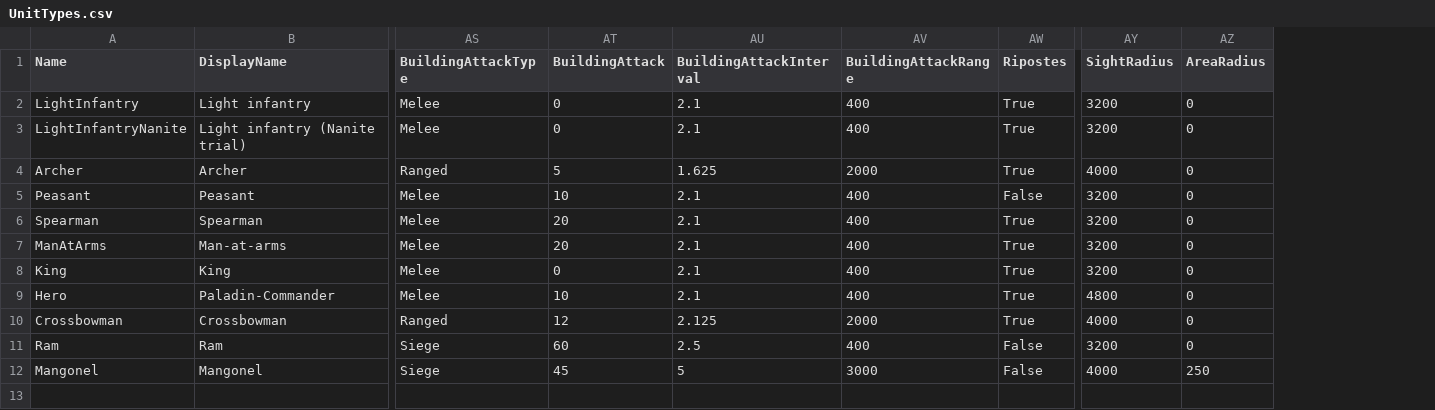
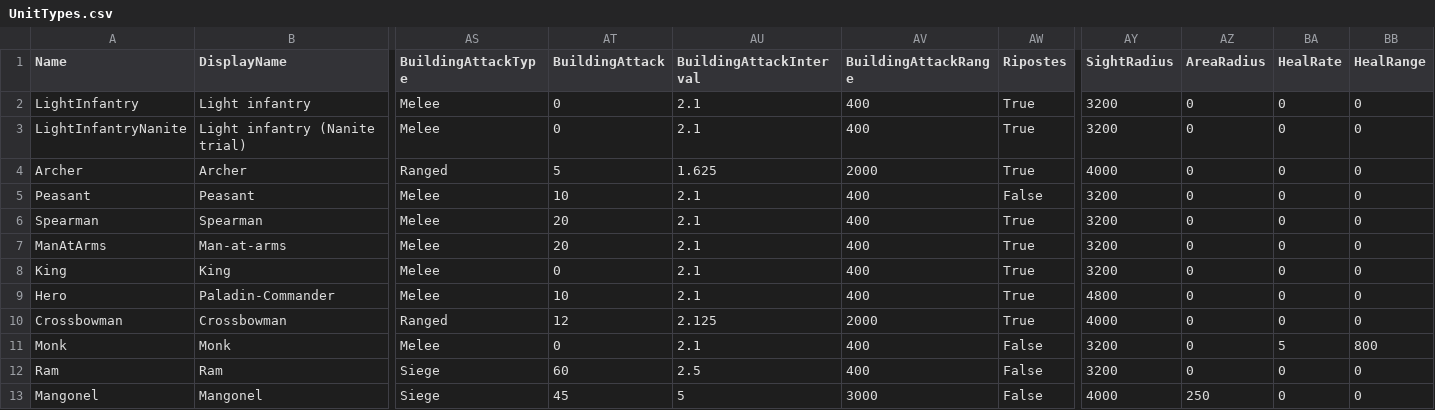
Before and after one commit to esdragor/MyCrusader, a CSV file: Tools/Data/UnitTypes.csv, drawn as a sheet; only a part is shown, gaps mark what is left out; rows hold the shown columns only; the diff names each change by its address in the sheet, - before the commit and + after, or states it on an @@ line.

Commit message:
Chapel and Monk (Q-chapelle-moine = A): Chapel building (200 wood, 3x3, 30 s, 1500 HP, page II S), Monk unit (100 food + 100 gold, 80 HP, Spearman speed), heal 5 HP/s within 8 m on one ally at a time, never itself (HOLHealProcessor, HOLHeal rules, HealRate/HealRange columns); hol.Cheat.Wound, monk scenario; tests 817/817

```diff
--- a/Tools/Data/UnitTypes.csv
+++ b/Tools/Data/UnitTypes.csv
+column BA (HealRate), rows 2-10: all 0; rows 12-13: 0 | 0
+column BB (HealRange), rows 2-10: all 0; rows 12-13: 0 | 0
+row 11: Monk | Monk | Melee | 0 | 2.1 | 400 | False | 3200 | 0 | 5 | 800
```
Also changed, not shown: Tools/Data/BuildingTypes.csv, 26 other files.
